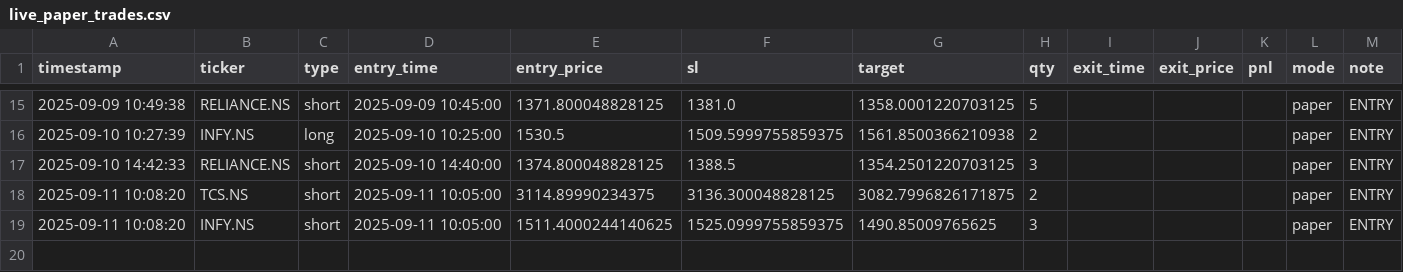
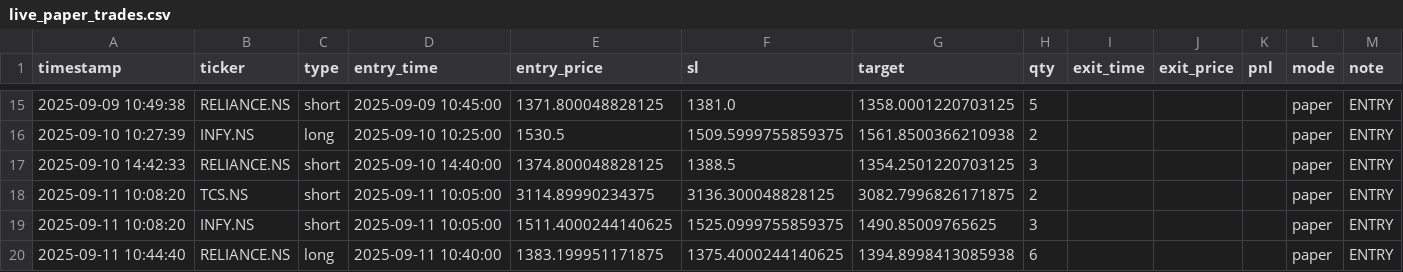
Before and after one commit to Apoorv-07/Nandi, a CSV file: live_paper_trades.csv, drawn as a sheet; only a part is shown, gaps mark what is left out; the diff names each change by its address in the sheet, - before the commit and + after, or states it on an @@ line.

```diff
--- a/live_paper_trades.csv
+++ b/live_paper_trades.csv
+row 20: 2025-09-11 10:44:40 | RELIANCE.NS | long | 2025-09-11 10:40:00 | 1383.199951171875 | 1375.4000244140625 | 1394.8998413085938 | 6 |  |  |  | paper | ENTRY
```
Also changed, not shown: 1 other file.
